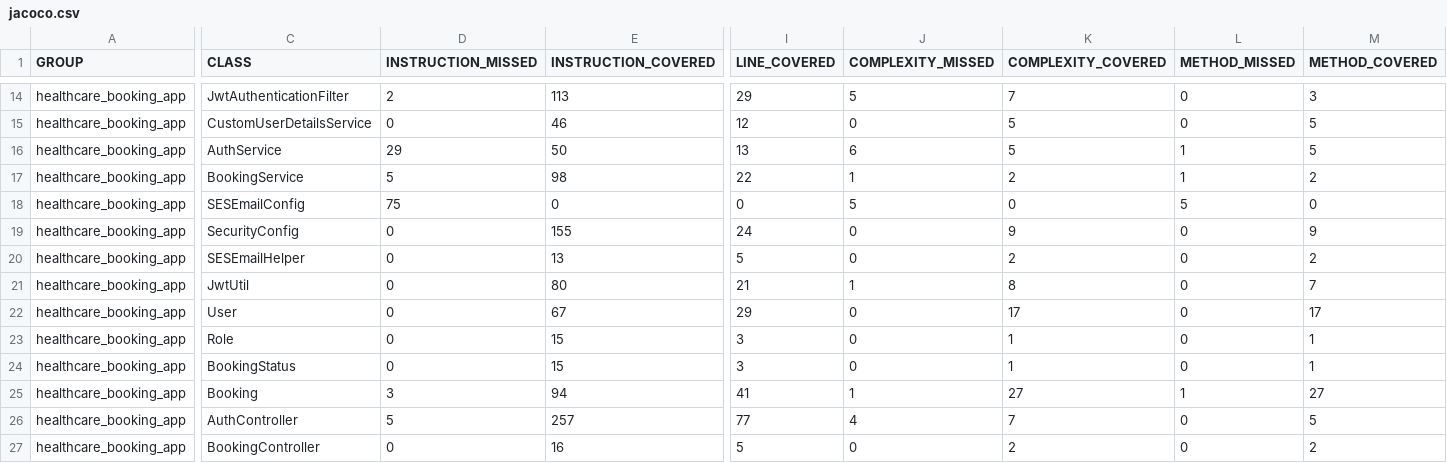
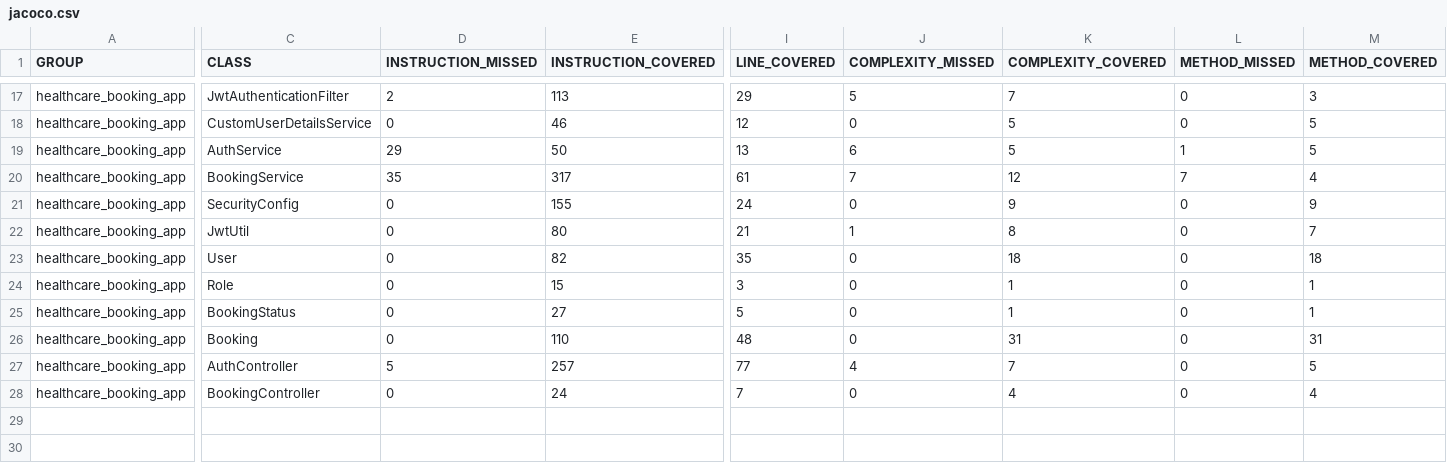
Before and after one commit to Ollie1994/health_care_ab_server, a CSV file: jacoco.csv, drawn as a sheet; only a part is shown, gaps mark what is left out; removed rows and columns are numbered as before the commit, all else as after; rows hold the shown columns only; the diff covers the shown part only; the diff names each change by its address in the sheet, - before the commit and + after, or states it on an @@ line.

```diff
--- a/jacoco.csv
+++ b/jacoco.csv
-D20 (INSTRUCTION_MISSED): 5
+D20 (INSTRUCTION_MISSED): 35
-E20 (INSTRUCTION_COVERED): 98
+E20 (INSTRUCTION_COVERED): 317
-I20 (LINE_COVERED): 22
+I20 (LINE_COVERED): 61
-J20 (COMPLEXITY_MISSED): 1
+J20 (COMPLEXITY_MISSED): 7
-K20 (COMPLEXITY_COVERED): 2
+K20 (COMPLEXITY_COVERED): 12
-L20 (METHOD_MISSED): 1
+L20 (METHOD_MISSED): 7
-M20 (METHOD_COVERED): 2
+M20 (METHOD_COVERED): 4
-row 18: healthcare_booking_app | SESEmailConfig | 75 | 0 | 0 | 5 | 0 | 5 | 0
-row 20: healthcare_booking_app | SESEmailHelper | 0 | 13 | 5 | 0 | 2 | 0 | 2
-E23 (INSTRUCTION_COVERED): 67
+E23 (INSTRUCTION_COVERED): 82
-I23 (LINE_COVERED): 29
+I23 (LINE_COVERED): 35
-K23 (COMPLEXITY_COVERED): 17
+K23 (COMPLEXITY_COVERED): 18
-M23 (METHOD_COVERED): 17
+M23 (METHOD_COVERED): 18
-E25 (INSTRUCTION_COVERED): 15
+E25 (INSTRUCTION_COVERED): 27
-I25 (LINE_COVERED): 3
+I25 (LINE_COVERED): 5
-D26 (INSTRUCTION_MISSED): 3
+D26 (INSTRUCTION_MISSED): 0
-E26 (INSTRUCTION_COVERED): 94
+E26 (INSTRUCTION_COVERED): 110
-I26 (LINE_COVERED): 41
+I26 (LINE_COVERED): 48
-J26 (COMPLEXITY_MISSED): 1
+J26 (COMPLEXITY_MISSED): 0
-K26 (COMPLEXITY_COVERED): 27
+K26 (COMPLEXITY_COVERED): 31
-L26 (METHOD_MISSED): 1
+L26 (METHOD_MISSED): 0
-M26 (METHOD_COVERED): 27
+M26 (METHOD_COVERED): 31
-E28 (INSTRUCTION_COVERED): 16
+E28 (INSTRUCTION_COVERED): 24
-I28 (LINE_COVERED): 5
+I28 (LINE_COVERED): 7
-K28 (COMPLEXITY_COVERED): 2
+K28 (COMPLEXITY_COVERED): 4
-M28 (METHOD_COVERED): 2
+M28 (METHOD_COVERED): 4
```
Also changed, not shown: 3 added rows and 31 edited cells elsewhere in this file, 53 other files.
